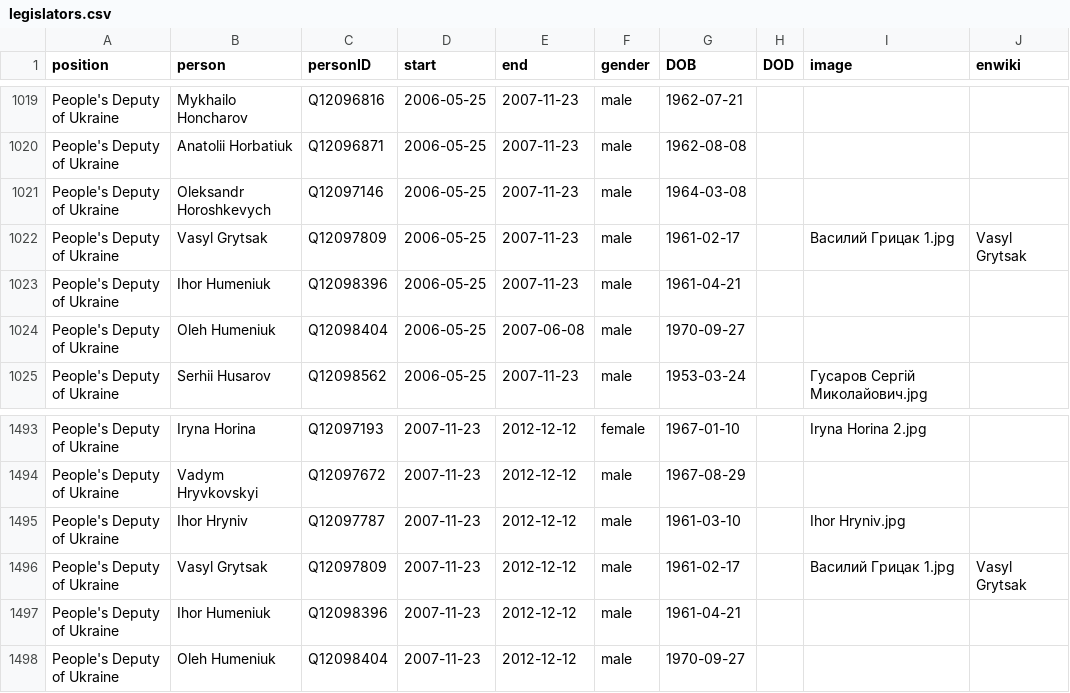
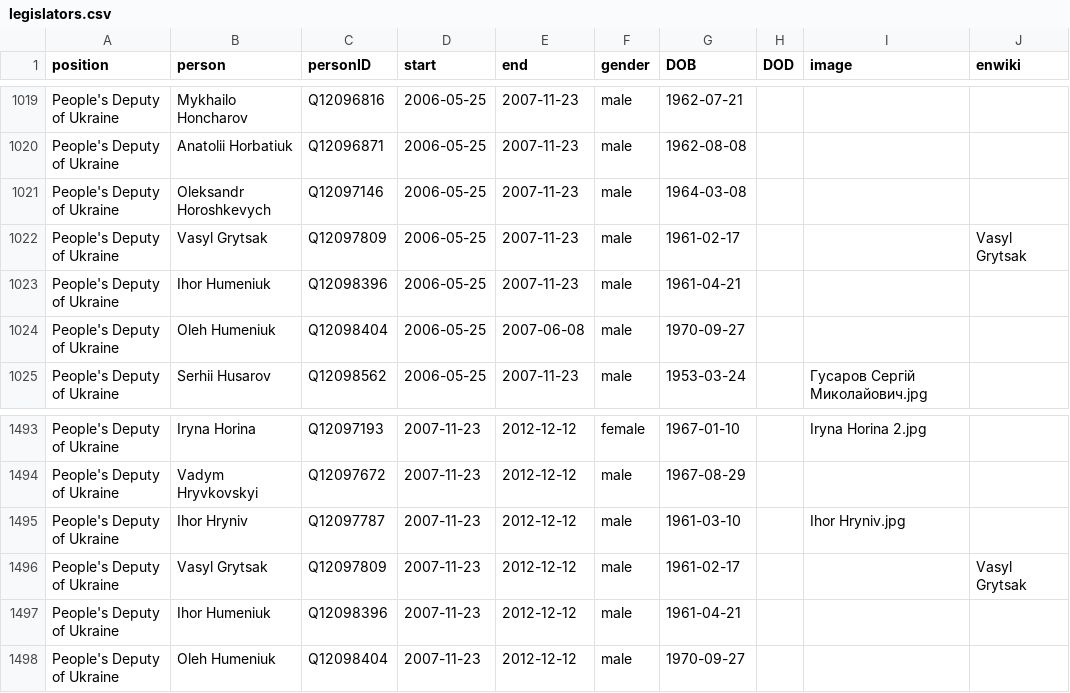
Before and after one commit to every-politician-scrapers/ukraine-cabinet, a CSV file: html/legislators.csv, drawn as a sheet; only a part is shown, gaps mark what is left out.

Commit message:
PCB update

```diff
--- a/html/legislators.csv
+++ b/html/legislators.csv
@@ -1021,3 +1021,3 @@ People's Deputy of Ukraine,Anatolii Horbatiuk,Q12096871,2006-05-25,2007-11-23,ma
 People's Deputy of Ukraine,Oleksandr Horoshkevych,Q12097146,2006-05-25,2007-11-23,male,1964-03-08,,,
-People's Deputy of Ukraine,Vasyl Grytsak,Q12097809,2006-05-25,2007-11-23,male,1961-02-17,,Василий Грицак 1.jpg,Vasyl Grytsak
+People's Deputy of Ukraine,Vasyl Grytsak,Q12097809,2006-05-25,2007-11-23,male,1961-02-17,,,Vasyl Grytsak
 People's Deputy of Ukraine,Ihor Humeniuk,Q12098396,2006-05-25,2007-11-23,male,1961-04-21,,,
@@ -1495,3 +1495,3 @@ People's Deputy of Ukraine,Vadym Hryvkovskyi,Q12097672,2007-11-23,2012-12-12,mal
 People's Deputy of Ukraine,Ihor Hryniv,Q12097787,2007-11-23,2012-12-12,male,1961-03-10,,Ihor Hryniv.jpg,
-People's Deputy of Ukraine,Vasyl Grytsak,Q12097809,2007-11-23,2012-12-12,male,1961-02-17,,Василий Грицак 1.jpg,Vasyl Grytsak
+People's Deputy of Ukraine,Vasyl Grytsak,Q12097809,2007-11-23,2012-12-12,male,1961-02-17,,,Vasyl Grytsak
 People's Deputy of Ukraine,Ihor Humeniuk,Q12098396,2007-11-23,2012-12-12,male,1961-04-21,,,
```
